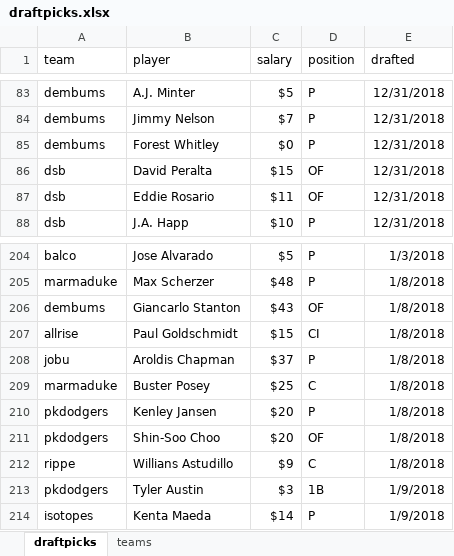
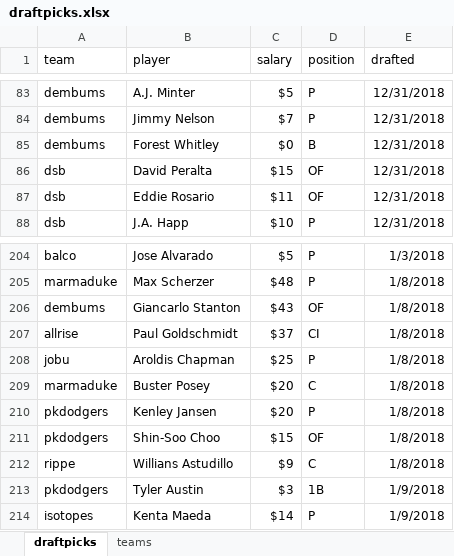
Before and after one commit to seanwllms/Fantasy2020, an Excel workbook: draftpicks.xlsx, sheet draftpicks, drawn as a sheet; only a part is shown, gaps mark what is left out; values as stored, in another font and other column widths than the file's, no borders; the diff covers the shown part only; the diff names each change by its address in the sheet, - before the commit and + after, or states it on an @@ line.

Commit message:
More draft picks, corrected data entry errors

```diff
--- a/draftpicks.xlsx (sheet draftpicks)
+++ b/draftpicks.xlsx (sheet draftpicks)
-D85 (position): P
+D85 (position): B
-C207 (salary): $15
+C207 (salary): $37
-C208 (salary): $37
+C208 (salary): $25
-C209 (salary): $25
+C209 (salary): $20
-C211 (salary): $20
+C211 (salary): $15
```
Also changed, not shown: 24 added rows elsewhere in this sheet, 10 other files.
